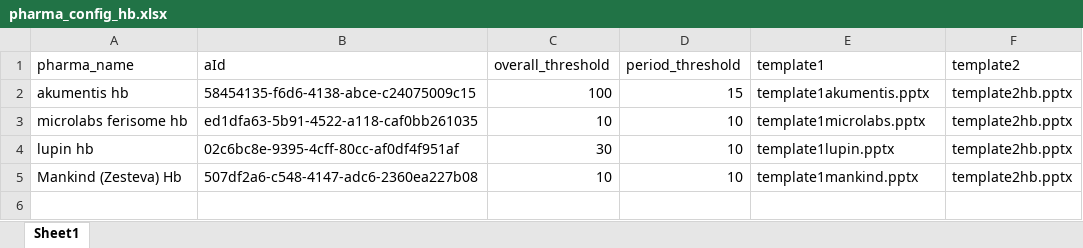
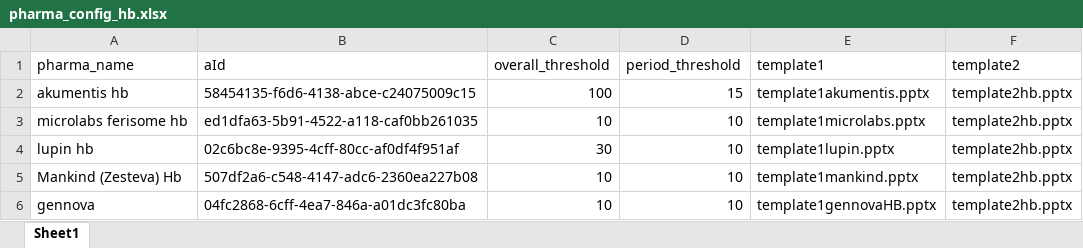
Before and after one commit to parthiba-nd/Pharma_ppt_monthly, an Excel workbook: pharma_config_hb.xlsx, sheet Sheet1, drawn as a sheet; values as stored, in another font and other column widths than the file's, no borders; the diff names each change by its address in the sheet, - before the commit and + after, or states it on an @@ line.

```diff
--- a/pharma_config_hb.xlsx (sheet Sheet1)
+++ b/pharma_config_hb.xlsx (sheet Sheet1)
+row 6: gennova | 04fc2868-6cff-4ea7-846a-a01dc3fc80ba | 10 | 10 | template1gennovaHB.pptx | template2hb.pptx
```
Also changed, not shown: pharma_config_ckd.xlsx, 56 other files.
